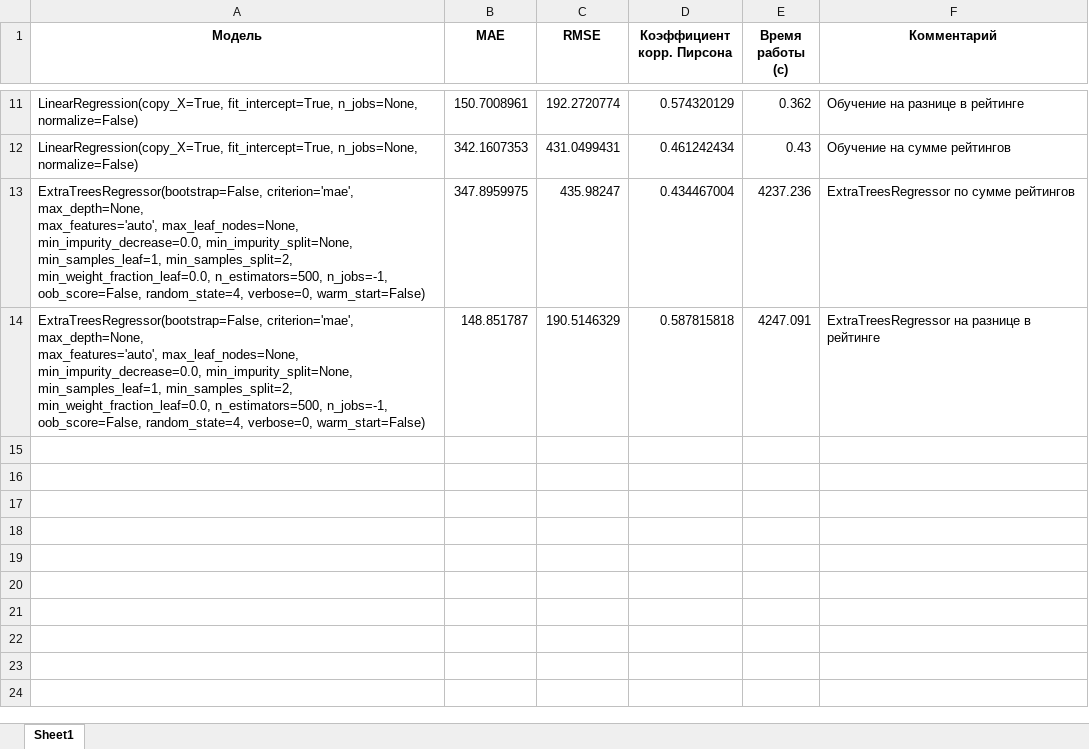
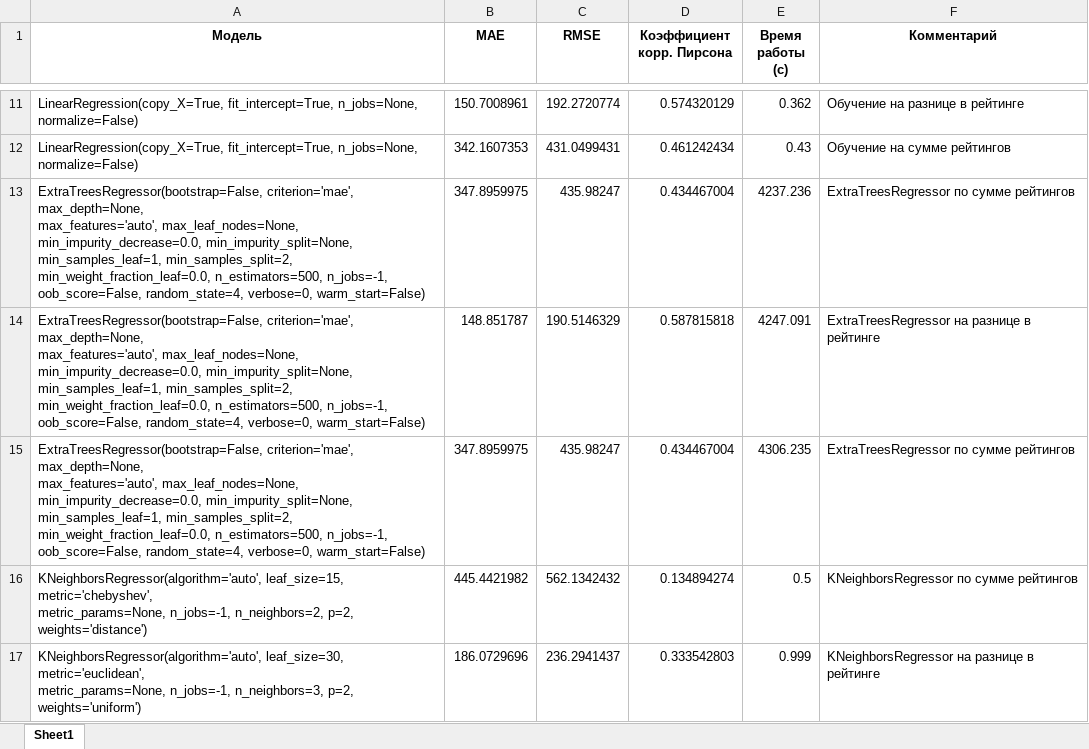
Before and after one commit to polinarod/PredictingRaitings, an Excel workbook: models/results.xlsx, sheet Sheet1, drawn as a sheet; only a part is shown, gaps mark what is left out; values as stored, in another font and other column widths than the file's, no borders; ↵ is a line break in a cell; the diff names each change by its address in the sheet, - before the commit and + after, or states it on an @@ line.

```diff
--- a/models/results.xlsx (sheet Sheet1)
+++ b/models/results.xlsx (sheet Sheet1)
+row 15: ExtraTreesRegressor(bootstrap=False, criterion='mae', max_depth=None, ↵ max_features='auto', max_leaf_nodes=None, ↵ min_impurity_decrease=0.0, min_impurity_split=None, ↵ min_samples_leaf=1, min_samples_split=2, ↵ min_weight_fraction_leaf=0.0, n_estimators=500, n_jobs=-1, ↵ oob_score=False, random_state=4, verbose=0, warm_start=False) | 347.8959975 | 435.98247 | 0.434467004 | 4306.235 | ExtraTreesRegressor по сумме рейтингов
+row 16: KNeighborsRegressor(algorithm='auto', leaf_size=15, metric='chebyshev', ↵ metric_params=None, n_jobs=-1, n_neighbors=2, p=2, ↵ weights='distance') | 445.4421982 | 562.1342432 | 0.134894274 | 0.5 | KNeighborsRegressor по сумме рейтингов
+row 17: KNeighborsRegressor(algorithm='auto', leaf_size=30, metric='euclidean', ↵ metric_params=None, n_jobs=-1, n_neighbors=3, p=2, ↵ weights='uniform') | 186.0729696 | 236.2941437 | 0.333542803 | 0.999 | KNeighborsRegressor на разнице в рейтинге
```
Also changed, not shown: 1 other file.
